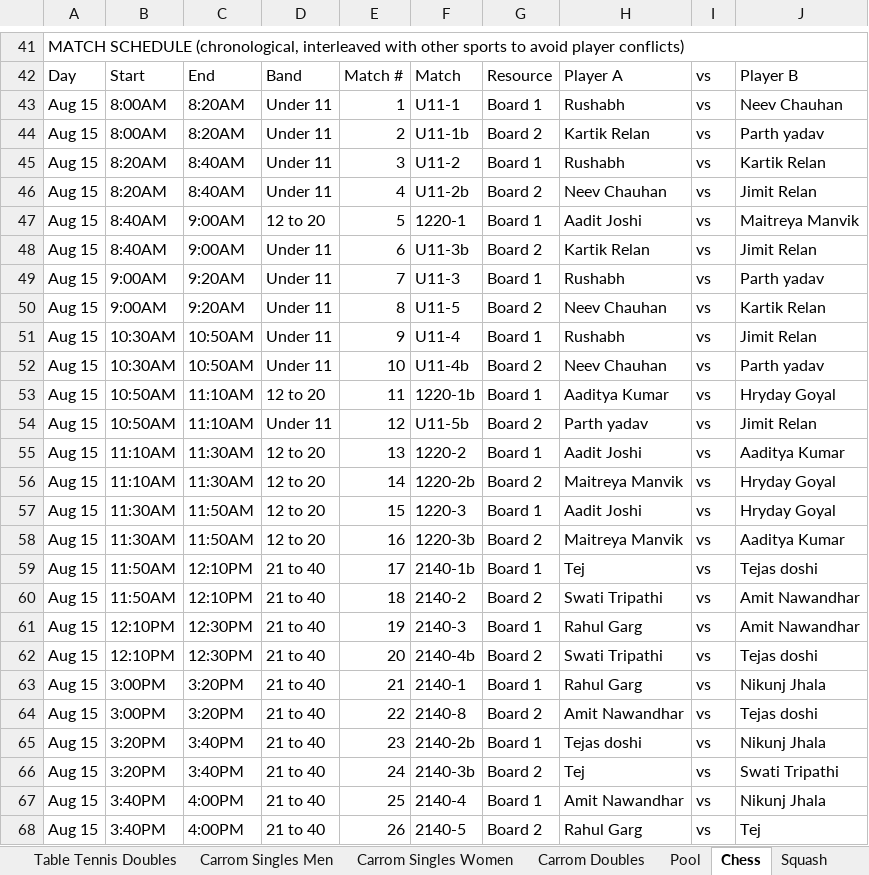
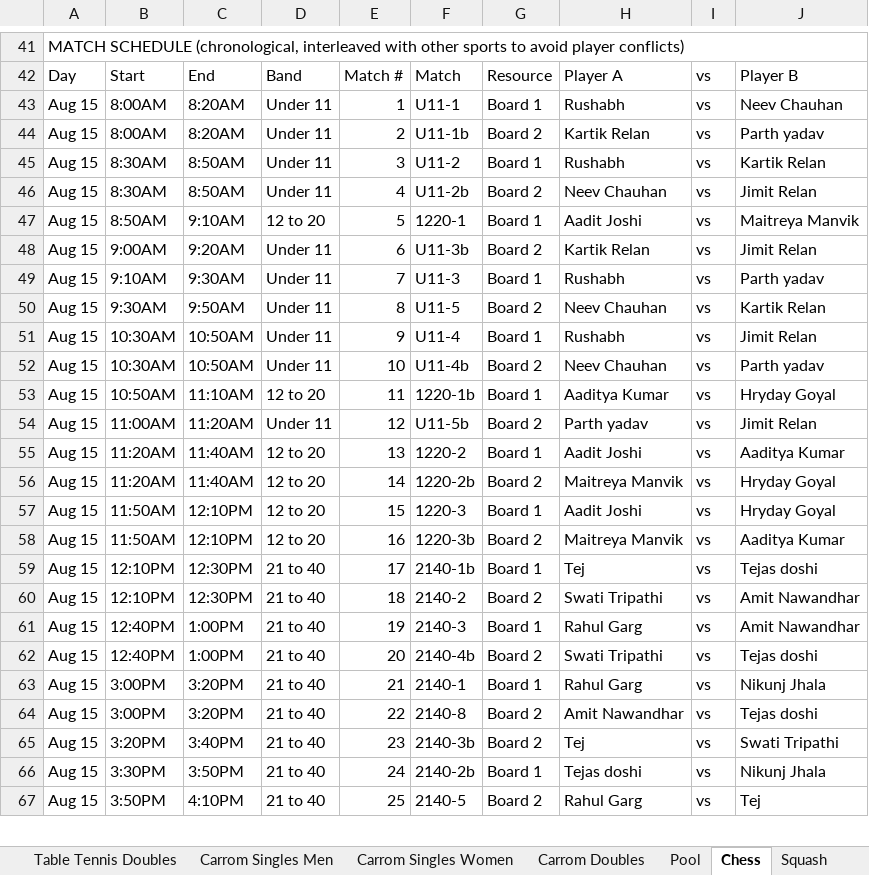
Before and after one commit to AnkitK1993/ekta-indoor-games, an Excel workbook: Ekta_Schedule_With_Matchups.xlsx, sheet Chess, drawn as a sheet; only a part is shown, gaps mark what is left out; values as stored, in another font and other column widths than the file's, no cell formats; removed rows and columns are numbered as before the commit, all else as after; the diff covers the shown part only; the diff names each change by its address in the sheet, - before the commit and + after, or states it on an @@ line.

```diff
--- a/Ekta_Schedule_With_Matchups.xlsx (sheet Chess)
+++ b/Ekta_Schedule_With_Matchups.xlsx (sheet Chess)
-B45:B46: 8:20AM
+B45:B46: 8:30AM
-C45:C46: 8:40AM
+C45:C46: 8:50AM
-B47: 8:40AM
+B47: 8:50AM
-C47: 9:00AM
+C47: 9:10AM
-B48: 8:40AM
+B48: 9:00AM
-C48: 9:00AM
+C48: 9:20AM
-B49: 9:00AM
+B49: 9:10AM
-C49: 9:20AM
+C49: 9:30AM
-B50: 9:00AM
+B50: 9:30AM
-C50: 9:20AM
+C50: 9:50AM
-B54: 10:50AM
+B54: 11:00AM
-C54: 11:10AM
+C54: 11:20AM
-B55:B56: 11:10AM
+B55:B56: 11:20AM
-C55:C56: 11:30AM
+C55:C56: 11:40AM
-B57:B58: 11:30AM
+B57:B58: 11:50AM
-C57:C58: 11:50AM
+C57:C58: 12:10PM
-B59:B60: 11:50AM
+B59:B60: 12:10PM
-C59:C60: 12:10PM
+C59:C60: 12:30PM
-B61:B62: 12:10PM
+B61:B62: 12:40PM
-C61:C62: 12:30PM
+C61:C62: 1:00PM
-row 65: Aug 15 | 3:20PM | 3:40PM | 21 to 40 | 23 | 2140-2b | Board 1 | Tejas doshi | vs | Nikunj Jhala
-E65: 24
+E65: 23
-B66: 3:40PM
+B66: 3:30PM
-C66: 4:00PM
+C66: 3:50PM
-E66: 25
+E66: 24
-F66: 2140-4
+F66: 2140-2b
-H66: Amit Nawandhar
+H66: Tejas doshi
-B67: 3:40PM
+B67: 3:50PM
-C67: 4:00PM
+C67: 4:10PM
-E67: 26
+E67: 25
```
Also changed, not shown: 5 added rows, 4 removed rows and 91 edited cells elsewhere in this sheet, sheet Table Tennis Singles Men, sheet Carrom Singles Men, sheet Pool, sheet Carrom Doubles, sheet Squash, sheet Table Tennis Doubles, 3 more sheets, cell formats, 2 other files.
